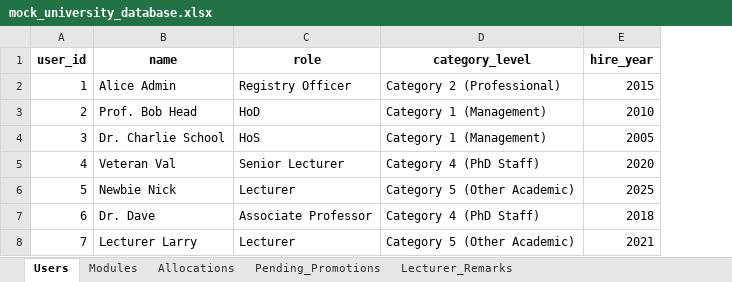
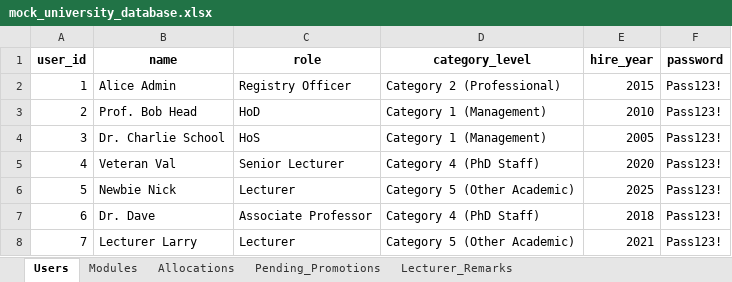
Before and after one commit to ASHKiddZz/registry-dashboard, an Excel workbook: mock_university_database.xlsx, sheet Users, drawn as a sheet; values as stored, in another font and other column widths than the file's, no borders; the diff names each change by its address in the sheet, - before the commit and + after, or states it on an @@ line.

Commit message:
Updated Excel seeder to include passwords for secure login

```diff
--- a/mock_university_database.xlsx (sheet Users)
+++ b/mock_university_database.xlsx (sheet Users)
+column F (password), rows 2-8: all Pass123!
```
Also changed, not shown: 1 other file.
